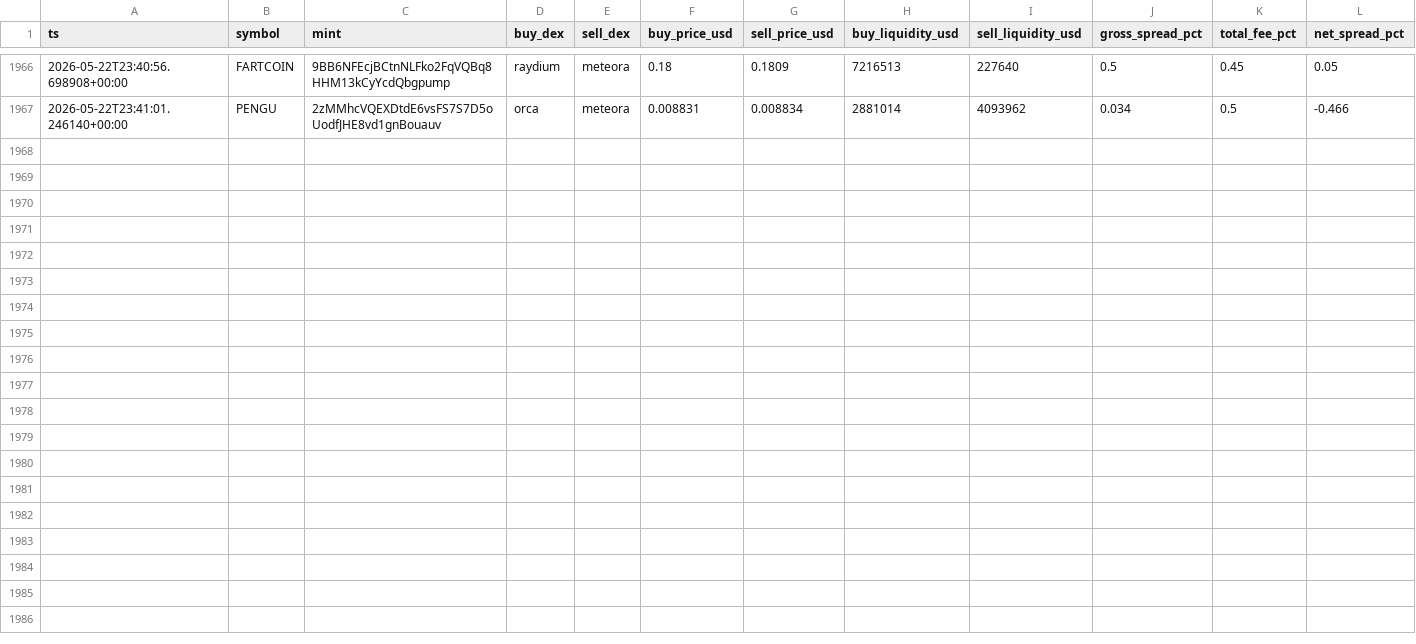
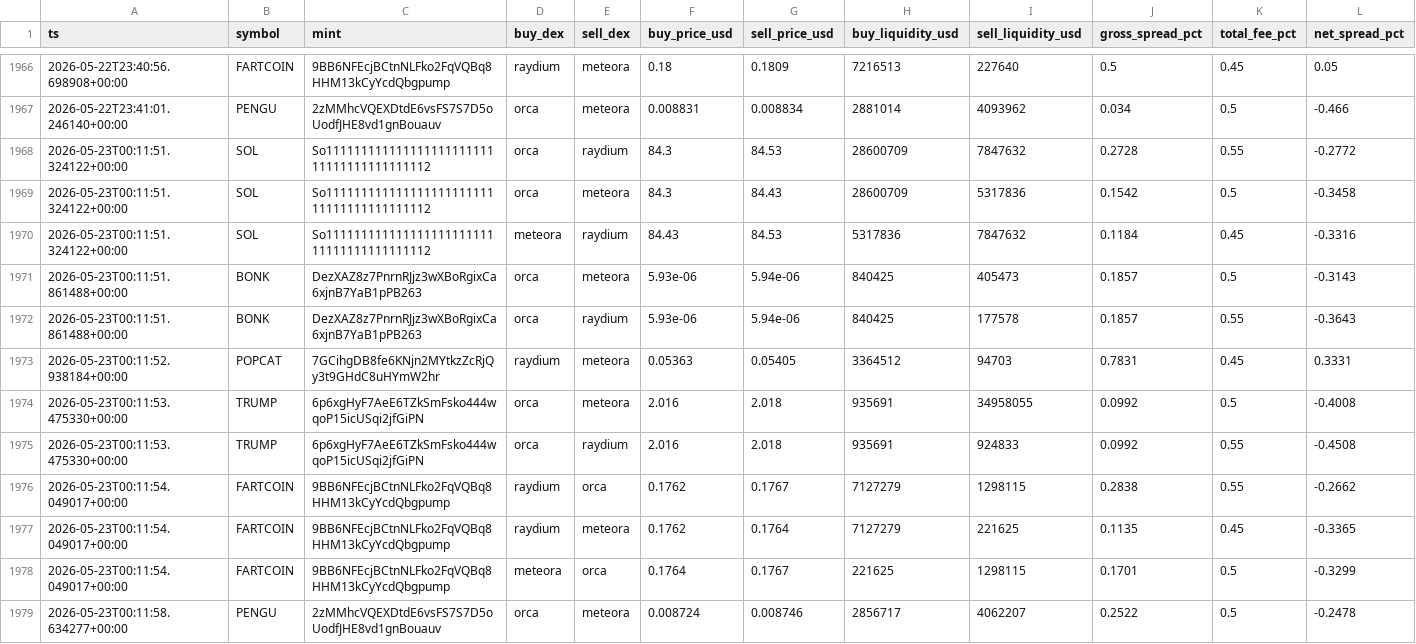
Before and after one commit to daniel-saifulin/dexscreener, a CSV file: arb_opportunities.csv, drawn as a sheet; only a part is shown, gaps mark what is left out; rows hold the shown columns only; the diff names each change by its address in the sheet, - before the commit and + after, or states it on an @@ line.

```diff
--- a/arb_opportunities.csv
+++ b/arb_opportunities.csv
+row 1968: 2026-05-23T00:11:51.324122+00:00 | SOL | So11111111111111111111111111111111111111112 | orca | raydium | 84.3 | 84.53 | 28600709 | 7847632 | 0.2728 | 0.55 | -0.2772
+row 1969: 2026-05-23T00:11:51.324122+00:00 | SOL | So11111111111111111111111111111111111111112 | orca | meteora | 84.3 | 84.43 | 28600709 | 5317836 | 0.1542 | 0.5 | -0.3458
+row 1970: 2026-05-23T00:11:51.324122+00:00 | SOL | So11111111111111111111111111111111111111112 | meteora | raydium | 84.43 | 84.53 | 5317836 | 7847632 | 0.1184 | 0.45 | -0.3316
+row 1971: 2026-05-23T00:11:51.861488+00:00 | BONK | DezXAZ8z7PnrnRJjz3wXBoRgixCa6xjnB7YaB1pPB263 | orca | meteora | 5.93e-06 | 5.94e-06 | 840425 | 405473 | 0.1857 | 0.5 | -0.3143
+row 1972: 2026-05-23T00:11:51.861488+00:00 | BONK | DezXAZ8z7PnrnRJjz3wXBoRgixCa6xjnB7YaB1pPB263 | orca | raydium | 5.93e-06 | 5.94e-06 | 840425 | 177578 | 0.1857 | 0.55 | -0.3643
+row 1973: 2026-05-23T00:11:52.938184+00:00 | POPCAT | 7GCihgDB8fe6KNjn2MYtkzZcRjQy3t9GHdC8uHYmW2hr | raydium | meteora | 0.05363 | 0.05405 | 3364512 | 94703 | 0.7831 | 0.45 | 0.3331
+row 1974: 2026-05-23T00:11:53.475330+00:00 | TRUMP | 6p6xgHyF7AeE6TZkSmFsko444wqoP15icUSqi2jfGiPN | orca | meteora | 2.016 | 2.018 | 935691 | 34958055 | 0.0992 | 0.5 | -0.4008
+row 1975: 2026-05-23T00:11:53.475330+00:00 | TRUMP | 6p6xgHyF7AeE6TZkSmFsko444wqoP15icUSqi2jfGiPN | orca | raydium | 2.016 | 2.018 | 935691 | 924833 | 0.0992 | 0.55 | -0.4508
+row 1976: 2026-05-23T00:11:54.049017+00:00 | FARTCOIN | 9BB6NFEcjBCtnNLFko2FqVQBq8HHM13kCyYcdQbgpump | raydium | orca | 0.1762 | 0.1767 | 7127279 | 1298115 | 0.2838 | 0.55 | -0.2662
+row 1977: 2026-05-23T00:11:54.049017+00:00 | FARTCOIN | 9BB6NFEcjBCtnNLFko2FqVQBq8HHM13kCyYcdQbgpump | raydium | meteora | 0.1762 | 0.1764 | 7127279 | 221625 | 0.1135 | 0.45 | -0.3365
+row 1978: 2026-05-23T00:11:54.049017+00:00 | FARTCOIN | 9BB6NFEcjBCtnNLFko2FqVQBq8HHM13kCyYcdQbgpump | meteora | orca | 0.1764 | 0.1767 | 221625 | 1298115 | 0.1701 | 0.5 | -0.3299
+row 1979: 2026-05-23T00:11:58.634277+00:00 | PENGU | 2zMMhcVQEXDtdE6vsFS7S7D5oUodfJHE8vd1gnBouauv | orca | meteora | 0.008724 | 0.008746 | 2856717 | 4062207 | 0.2522 | 0.5 | -0.2478
```
